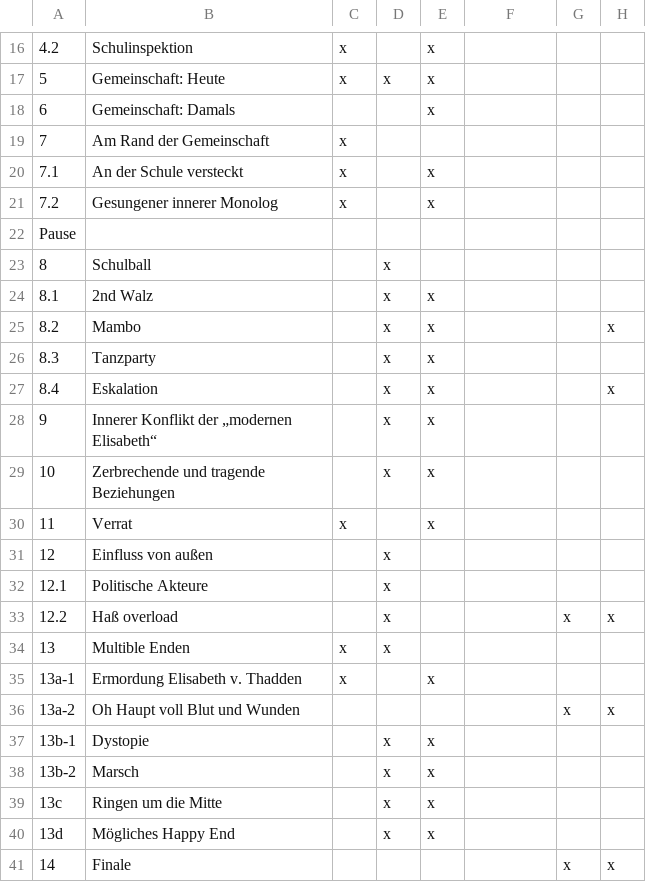
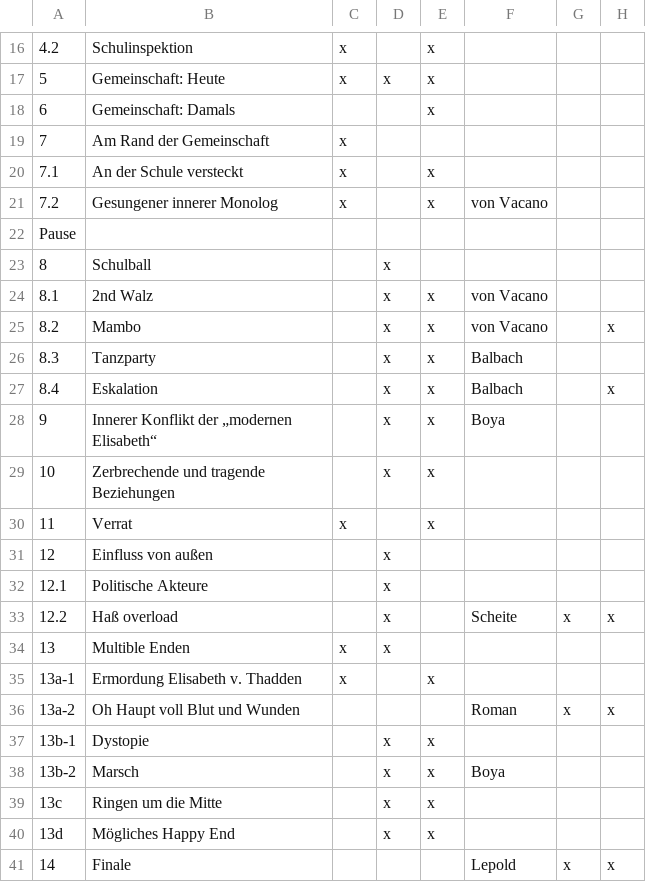
Before and after one commit to LepoldThaddenschule/thadden27, a CSV file: besetzung.csv, drawn as a sheet; only a part is shown, gaps mark what is left out; the diff covers the shown part only; the diff names each change by its address in the sheet, - before the commit and + after, or states it on an @@ line.

Commit message:
Add files via upload

```diff
--- a/besetzung.csv
+++ b/besetzung.csv
-F21: (empty)
+F21: von Vacano
-F24:F25: (empty)
+F24:F25: von Vacano
-F26:F27: (empty)
+F26:F27: Balbach
-F28: (empty)
+F28: Boya
-F33: (empty)
+F33: Scheite
-F36: (empty)
+F36: Roman
-F38: (empty)
+F38: Boya
-F41: (empty)
+F41: Lepold
```
Also changed, not shown: 8 edited cells elsewhere in this file.
